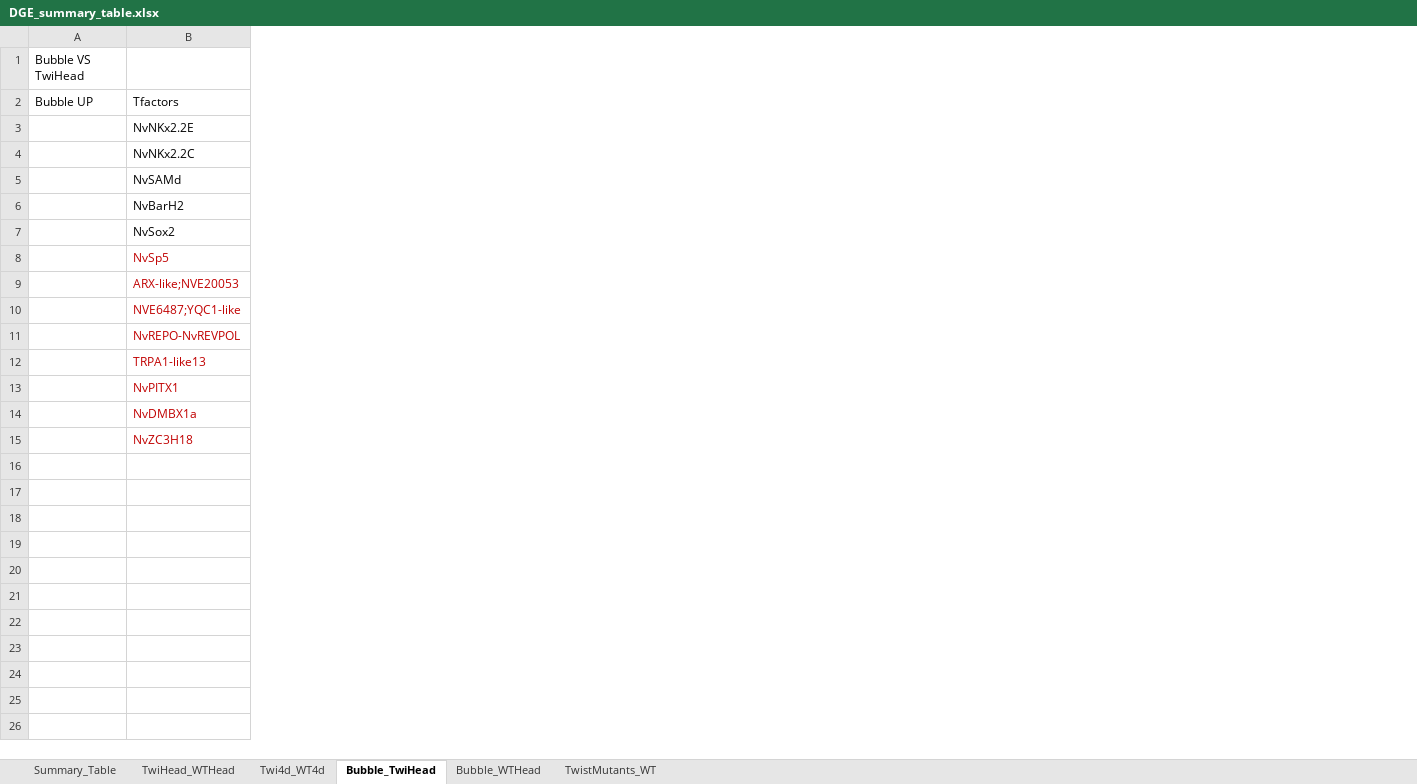
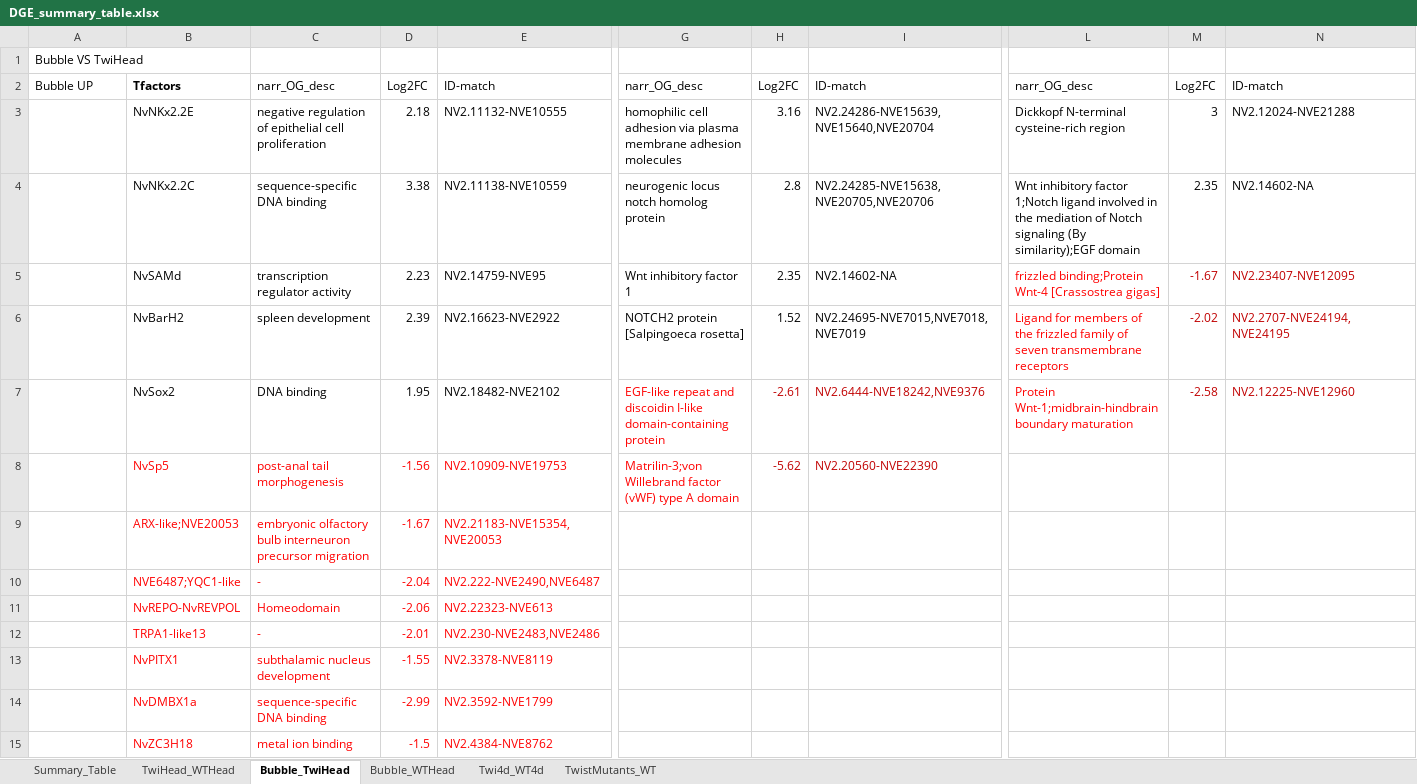
Before and after one commit to chris-kreitzer/Twist, an Excel workbook: Data_out/DGE_summary_table.xlsx, sheet Bubble_TwiHead, drawn as a sheet; only a part is shown, gaps mark what is left out; values as stored, in another font and other column widths than the file's, no borders; the diff covers the shown part only; the diff names each change by its address in the sheet, - before the commit and + after, or states it on an @@ line.

Commit message:
updated table

```diff
--- a/Data_out/DGE_summary_table.xlsx (sheet Bubble_TwiHead)
+++ b/Data_out/DGE_summary_table.xlsx (sheet Bubble_TwiHead)
@@ sheet tab order changed: Summary_Table | TwiHead_WTHead | Bubble_TwiHead | Bubble_WTHead | Twi4d_WT4d | TwistMutants_WT @@
+column C, rows 2-15: narr_OG_desc | negative regulation of epithelial cell proliferation | sequence-specific DNA binding | transcription regulator activity | spleen development | DNA binding | post-anal tail morphogenesis | embryonic olfactory bulb interneuron precursor migration | - | Homeodomain | - | subthalamic nucleus development | sequence-specific DNA binding | metal ion binding
+column D, rows 2-15: Log2FC | 2.18 | 3.38 | 2.23 | 2.39 | 1.95 | -1.56 | -1.67 | -2.04 | -2.06 | -2.01 | -1.55 | -2.99 | -1.5
+column E, rows 2-15: ID-match | NV2.11132-NVE10555 | NV2.11138-NVE10559 | NV2.14759-NVE95 | NV2.16623-NVE2922 | NV2.18482-NVE2102 | NV2.10909-NVE19753 | NV2.21183-NVE15354,NVE20053 | NV2.222-NVE2490,NVE6487 | NV2.22323-NVE613 | NV2.230-NVE2483,NVE2486 | NV2.3378-NVE8119 | NV2.3592-NVE1799 | NV2.4384-NVE8762
+column G, rows 2-8: narr_OG_desc | homophilic cell adhesion via plasma membrane adhesion molecules | neurogenic locus notch homolog protein | Wnt inhibitory factor 1 | NOTCH2 protein [Salpingoeca rosetta] | EGF-like repeat and discoidin I-like domain-containing protein | Matrilin-3;von Willebrand factor (vWF) type A domain
+column H, rows 2-8: Log2FC | 3.16 | 2.8 | 2.35 | 1.52 | -2.61 | -5.62
+column I, rows 2-8: ID-match | NV2.24286-NVE15639,NVE15640,NVE20704 | NV2.24285-NVE15638,NVE20705,NVE20706 | NV2.14602-NA | NV2.24695-NVE7015,NVE7018,NVE7019 | NV2.6444-NVE18242,NVE9376 | NV2.20560-NVE22390
+column L, rows 2-7: narr_OG_desc | Dickkopf N-terminal cysteine-rich region | Wnt inhibitory factor 1;Notch ligand involved in the mediation of Notch signaling (By similarity);EGF domain | frizzled binding;Protein Wnt-4 [Crassostrea gigas] | Ligand for members of the frizzled family of seven transmembrane receptors | Protein Wnt-1;midbrain-hindbrain boundary maturation
+column M, rows 2-7: Log2FC | 3 | 2.35 | -1.67 | -2.02 | -2.58
+column N, rows 2-7: ID-match | NV2.12024-NVE21288 | NV2.14602-NA | NV2.23407-NVE12095 | NV2.2707-NVE24194,NVE24195 | NV2.12225-NVE12960
-B2 bold: off
+B2 bold: on
-B8:B15 text colour: #C00000
+B8:B15 text colour: #FF0000
```
Also changed, not shown: 3 added columns and cell formats elsewhere in this sheet, sheet Bubble_WTHead, sheet TwiHead_WTHead, sheet Summary_Table, 1 other file.
